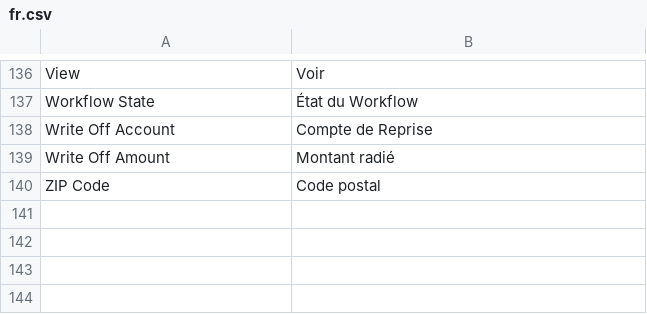
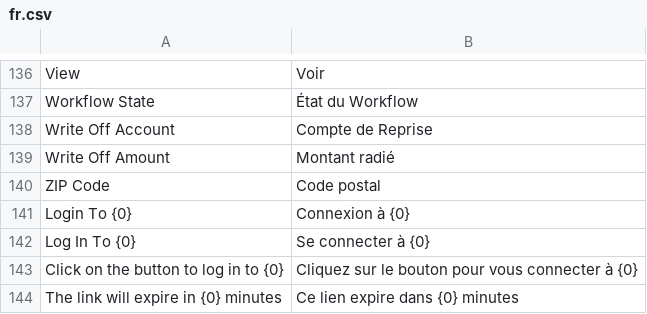
Before and after one commit to fousco74/amoamancustom, a CSV file: amoamancustom/translations/fr.csv, drawn as a sheet; only a part is shown, gaps mark what is left out; the diff names each change by its address in the sheet, - before the commit and + after, or states it on an @@ line.

```diff
--- a/amoamancustom/translations/fr.csv
+++ b/amoamancustom/translations/fr.csv
+row 141: Login To {0} | Connexion à {0}
+row 142: Log In To {0} | Se connecter à {0}
+row 143: Click on the button to log in to {0} | Cliquez sur le bouton pour vous connecter à {0}
+row 144: The link will expire in {0} minutes | Ce lien expire dans {0} minutes
```
Also changed, not shown: 6 other files.
